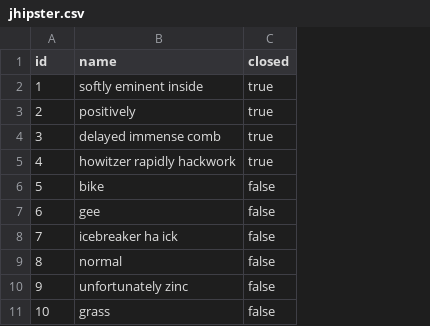
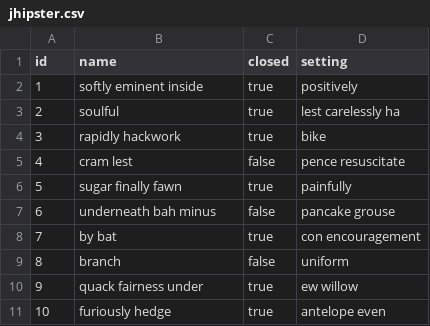
Before and after one commit to vinh86/Jhipster, a CSV file: Jhipster/src/main/resources/config/liquibase/fake-data/jhipster.csv, drawn as a sheet; the diff names each change by its address in the sheet, - before the commit and + after, or states it on an @@ line.

```diff
--- a/Jhipster/src/main/resources/config/liquibase/fake-data/jhipster.csv
+++ b/Jhipster/src/main/resources/config/liquibase/fake-data/jhipster.csv
+column D (setting), rows 2-11: positively | lest carelessly ha | bike | pence resuscitate | painfully | pancake grouse | con encouragement | uniform | ew willow | antelope even
-B3 (name): positively
+B3 (name): soulful
-B4 (name): delayed immense comb
+B4 (name): rapidly hackwork
-B5 (name): howitzer rapidly hackwork
+B5 (name): cram lest
-C5 (closed): true
+C5 (closed): false
-B6 (name): bike
+B6 (name): sugar finally fawn
-C6 (closed): false
+C6 (closed): true
-B7 (name): gee
+B7 (name): underneath bah minus
-B8 (name): icebreaker ha ick
+B8 (name): by bat
-C8 (closed): false
+C8 (closed): true
-B9 (name): normal
+B9 (name): branch
-B10 (name): unfortunately zinc
+B10 (name): quack fairness under
-C10:C11 (closed): false
+C10:C11 (closed): true
-B11 (name): grass
+B11 (name): furiously hedge
```
Also changed, not shown: 54 other files.
